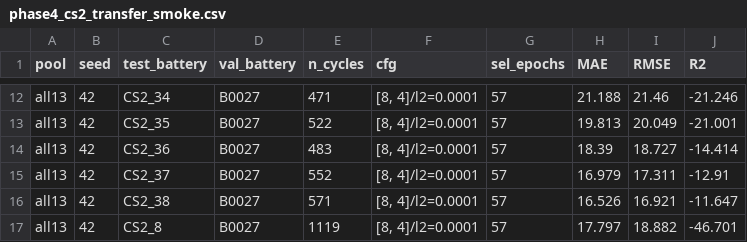
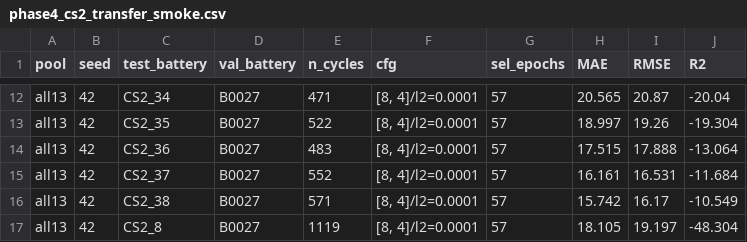
Before and after one commit to DomIncham/soh-thesis-ae-bpnn, a CSV file: Autoencoder/round3_phase1/phase4_cs2_transfer_smoke.csv, drawn as a sheet; only a part is shown, gaps mark what is left out; the diff covers the shown part only; the diff names each change by its address in the sheet, - before the commit and + after, or states it on an @@ line.

```diff
--- a/Autoencoder/round3_phase1/phase4_cs2_transfer_smoke.csv
+++ b/Autoencoder/round3_phase1/phase4_cs2_transfer_smoke.csv
-H12 (MAE): 21.188
+H12 (MAE): 20.565
-I12 (RMSE): 21.46
+I12 (RMSE): 20.87
-J12 (R2): -21.246
+J12 (R2): -20.04
-H13 (MAE): 19.813
+H13 (MAE): 18.997
-I13 (RMSE): 20.049
+I13 (RMSE): 19.26
-J13 (R2): -21.001
+J13 (R2): -19.304
-H14 (MAE): 18.39
+H14 (MAE): 17.515
-I14 (RMSE): 18.727
+I14 (RMSE): 17.888
-J14 (R2): -14.414
+J14 (R2): -13.064
-H15 (MAE): 16.979
+H15 (MAE): 16.161
-I15 (RMSE): 17.311
+I15 (RMSE): 16.531
-J15 (R2): -12.91
+J15 (R2): -11.684
-H16 (MAE): 16.526
+H16 (MAE): 15.742
-I16 (RMSE): 16.921
+I16 (RMSE): 16.17
-J16 (R2): -11.647
+J16 (R2): -10.549
-H17 (MAE): 17.797
+H17 (MAE): 18.105
-I17 (RMSE): 18.882
+I17 (RMSE): 19.197
-J17 (R2): -46.701
+J17 (R2): -48.304
```
Also changed, not shown: 30 edited cells elsewhere in this file, 2 other files.
